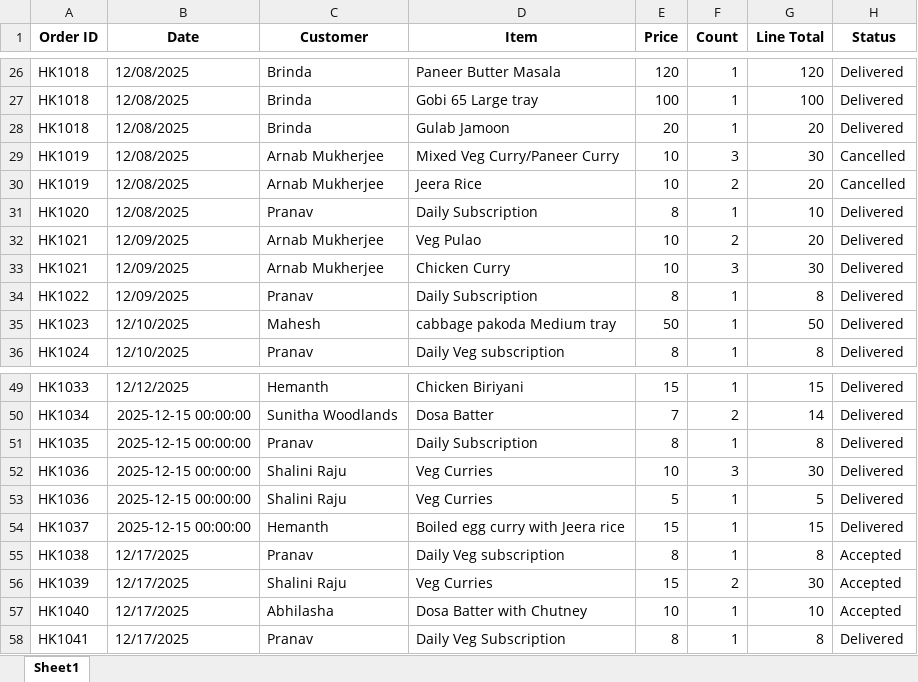
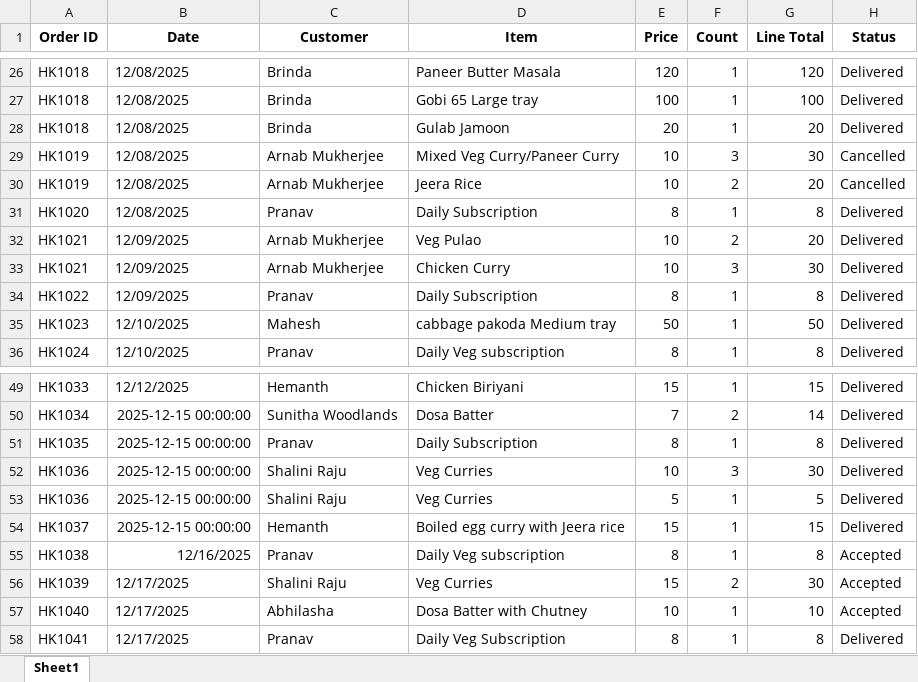
Before and after one commit to ramyahverma/Harryskitchen, an Excel workbook: orders.xlsx, sheet Sheet1, drawn as a sheet; only a part is shown, gaps mark what is left out; values as stored, in another font and other column widths than the file's, no borders; the diff names each change by its address in the sheet, - before the commit and + after, or states it on an @@ line.

Commit message:
updates in orders

```diff
--- a/orders.xlsx (sheet Sheet1)
+++ b/orders.xlsx (sheet Sheet1)
-G31 (Line Total): 10
+G31 (Line Total): 8
-B55 (Date): 12/17/2025
+B55 (Date): 12/16/2025
```
